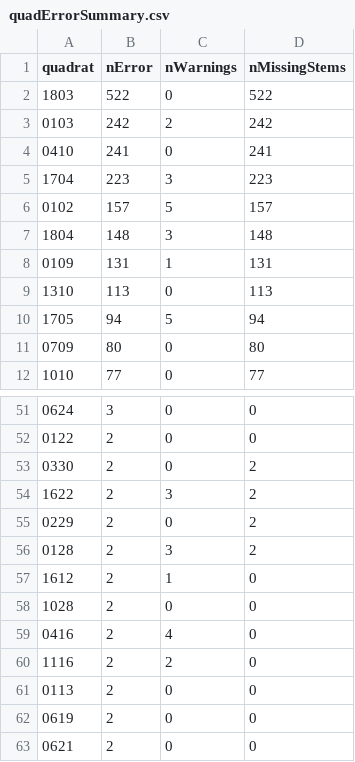
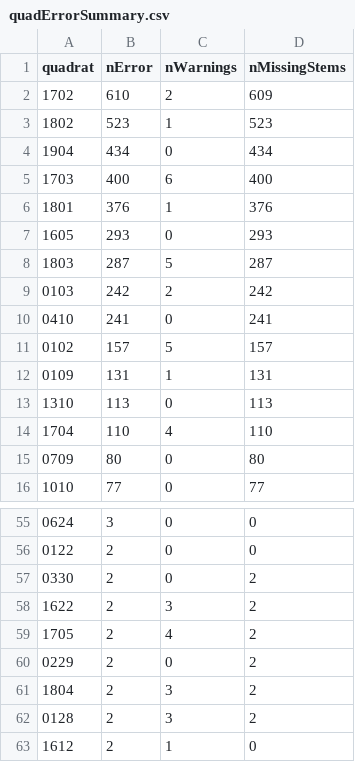
Before and after one commit to SCBI-ForestGEO/2023census, a CSV file: QAQC_reports/quadErrorSummary.csv, drawn as a sheet; only a part is shown, gaps mark what is left out; the shorter side is filled out with more unchanged rows.

```diff
--- a/QAQC_reports/quadErrorSummary.csv
+++ b/QAQC_reports/quadErrorSummary.csv
@@ -1,11 +1,15 @@
 "quadrat","nError","nWarnings","nMissingStems"
-"1803",522,0,522
+"1702",610,2,609
+"1802",523,1,523
+"1904",434,0,434
+"1703",400,6,400
+"1801",376,1,376
+"1605",293,0,293
+"1803",287,5,287
 "0103",242,2,242
 "0410",241,0,241
-"1704",223,3,223
 "0102",157,5,157
-"1804",148,3,148
 "0109",131,1,131
 "1310",113,0,113
-"1705",94,5,94
+"1704",110,4,110
 "0709",80,0,80
@@ -54,3 +58,5 @@
 "1622",2,3,2
+"1705",2,4,2
 "0229",2,0,2
+"1804",2,3,2
 "0128",2,3,2
```
Also changed, not shown: QAQC_reports/allWarnings.csv, QAQC_reports/quadErrorTable.csv, 7 other files.
